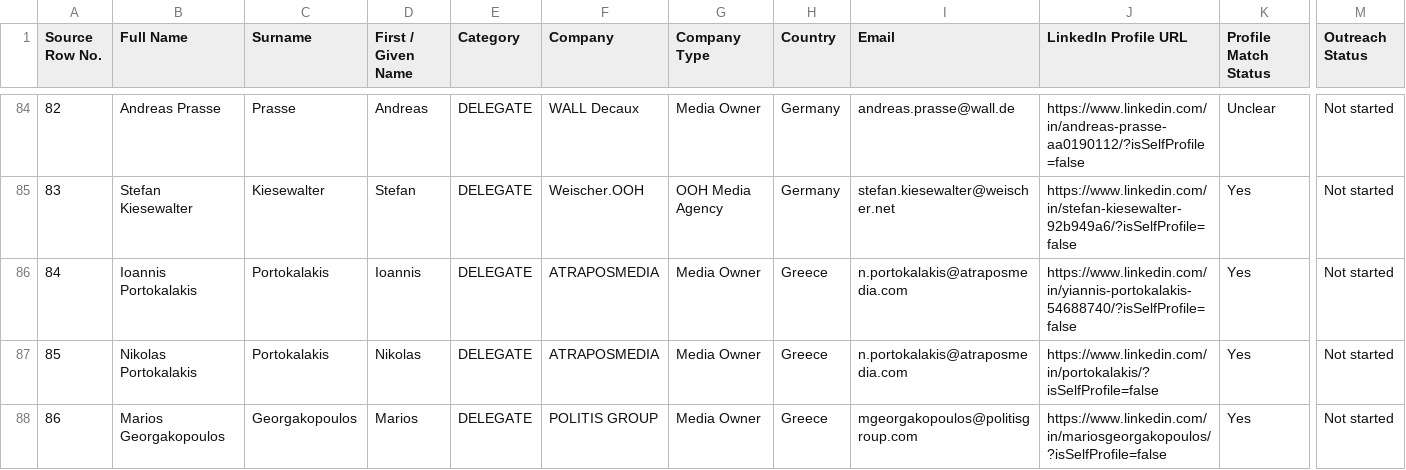
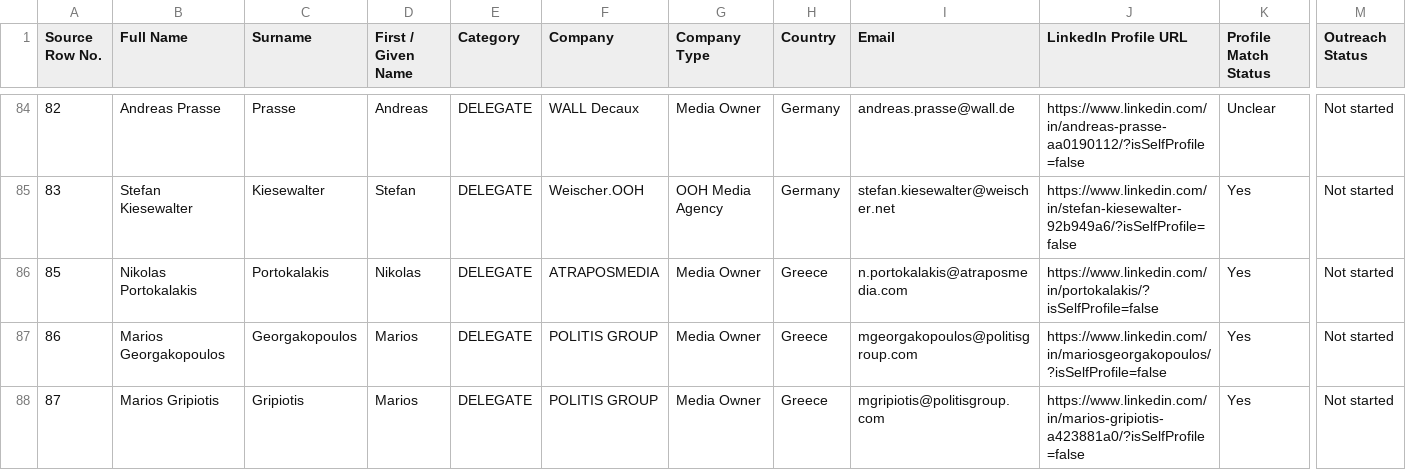
Before and after one commit to muhammadsmalik/mw-fortune-teller-app, a CSV file: ATTENDEES-RSVP-LISTS/WOO_London_Attendee_Tracker_Final_Enriched.csv, drawn as a sheet; only a part is shown, gaps mark what is left out; the shorter side is filled out with more unchanged rows; rows hold the shown columns only; the diff names each change by its address in the sheet, - before the commit and + after, or states it on an @@ line.

Commit message:
fix(booth): RSVP-only email pre-fill + dedupe phantom picker records
Privacy (Mehul, 2026-05-30): the picker regen at dcffad3 filled the
directory email from the enriched WOO/CRM pool, so twin_index.json
shipped 424 emails — 383 of them non-RSVP — which would pre-fill at the
concierge form. Strip back to the 39 RSVP-shared emails; build-twin-
matches.mjs now sources the picker email from rsvpEmailBySlug only, never
the enriched pool, so a rebuild can't reintroduce the leak. Match-intro
recipient emails (twin_matches.json) intentionally keep the pool email —
separate approved feature, not the pre-fill rule.

Dedup: remove two phantom duplicate picker records that each carried one
real attendee's email — yiannis-portokalakis (a different person's
profile attached to Nikolas Portokalakis's email; dropped from the
enriched CSV + pool_index + twin_matches, incl. 3 reveals where it was a
match) and sotos-thimio (a pending stub of Efthimios "Thimio" Sotos).
Resolve RSVP->vector by email when url+name miss so the Thimio stub can't
regenerate. Full scan found no other same-name/same-email duplicates.

```diff
--- a/ATTENDEES-RSVP-LISTS/WOO_London_Attendee_Tracker_Final_Enriched.csv
+++ b/ATTENDEES-RSVP-LISTS/WOO_London_Attendee_Tracker_Final_Enriched.csv
-row 86: 84 | Ioannis Portokalakis | Portokalakis | Ioannis | DELEGATE | ATRAPOSMEDIA | Media Owner | Greece | n.portokalakis@atraposmedia.com | https://www.linkedin.com/in/yiannis-portokalakis-54688740/?isSelfProfile=false | Yes | Not started
```
Also changed, not shown: 5 other files.
